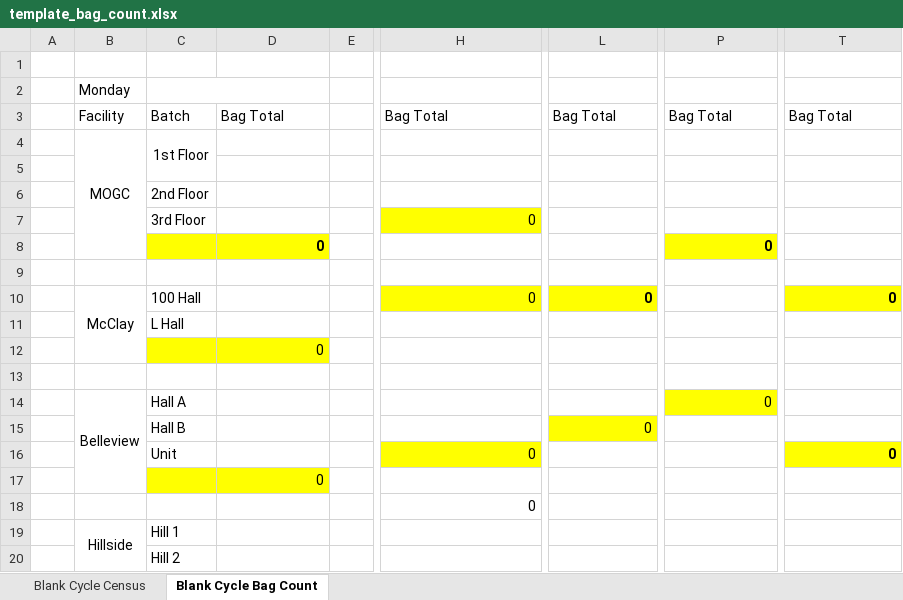
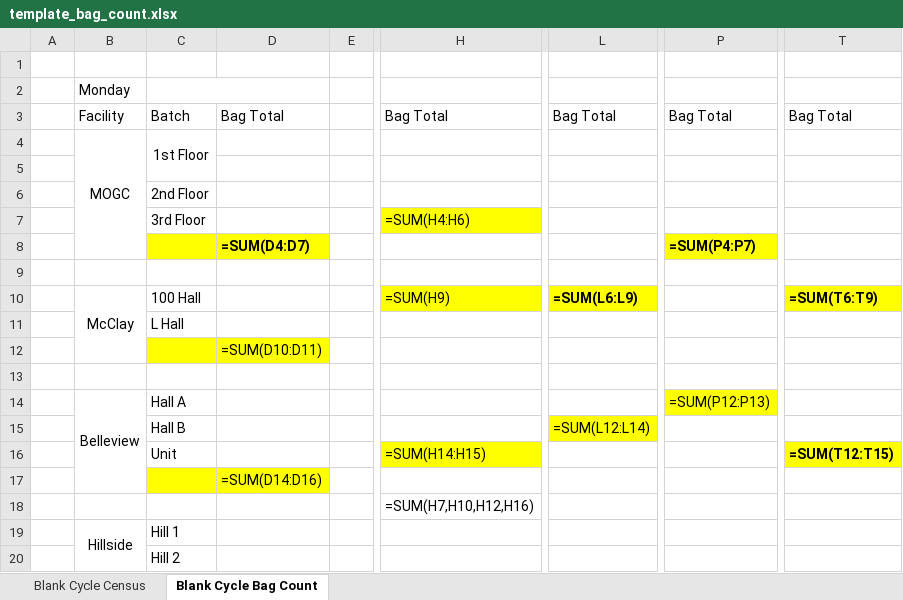
Before and after one commit to Ozarkltcrx/cycle-tracker, an Excel workbook: data/template_bag_count.xlsx, sheet Blank Cycle Bag Count, drawn as a sheet; only a part is shown, gaps mark what is left out; values as stored, in another font and other column widths than the file's, no borders; formulas without a stored value are shown as written; the diff covers the shown part only; the diff names each change by its address in the sheet, - before the commit and + after, or states it on an @@ line.

Commit message:
Add Bentley's to Thursday in template with proper formatting
- Added Bentley's row after U-City (row 22)
- Added Bentley's total row (row 23)
- Updated Daily Total formula to include Bentley's
- Both Census and Bag Count sheets updated

```diff
--- a/data/template_bag_count.xlsx (sheet Blank Cycle Bag Count)
+++ b/data/template_bag_count.xlsx (sheet Blank Cycle Bag Count)
-H7: 0
+H7: =SUM(H4:H6)
-D8: 0
+D8: =SUM(D4:D7)
-P8: 0
+P8: =SUM(P4:P7)
-H10: 0
+H10: =SUM(H9)
-L10: 0
+L10: =SUM(L6:L9)
-T10: 0
+T10: =SUM(T6:T9)
-D12: 0
+D12: =SUM(D10:D11)
-P14: 0
+P14: =SUM(P12:P13)
-L15: 0
+L15: =SUM(L12:L14)
-H16: 0
+H16: =SUM(H14:H15)
-T16: 0
+T16: =SUM(T12:T15)
-D17: 0
+D17: =SUM(D14:D16)
-H18: 0
+H18: =SUM(H7,H10,H12,H16)
```
Also changed, not shown: 3 added rows, 1 removed row, 15 edited cells and merged cells elsewhere in this sheet, sheet Blank Cycle Census, 2 other files.
